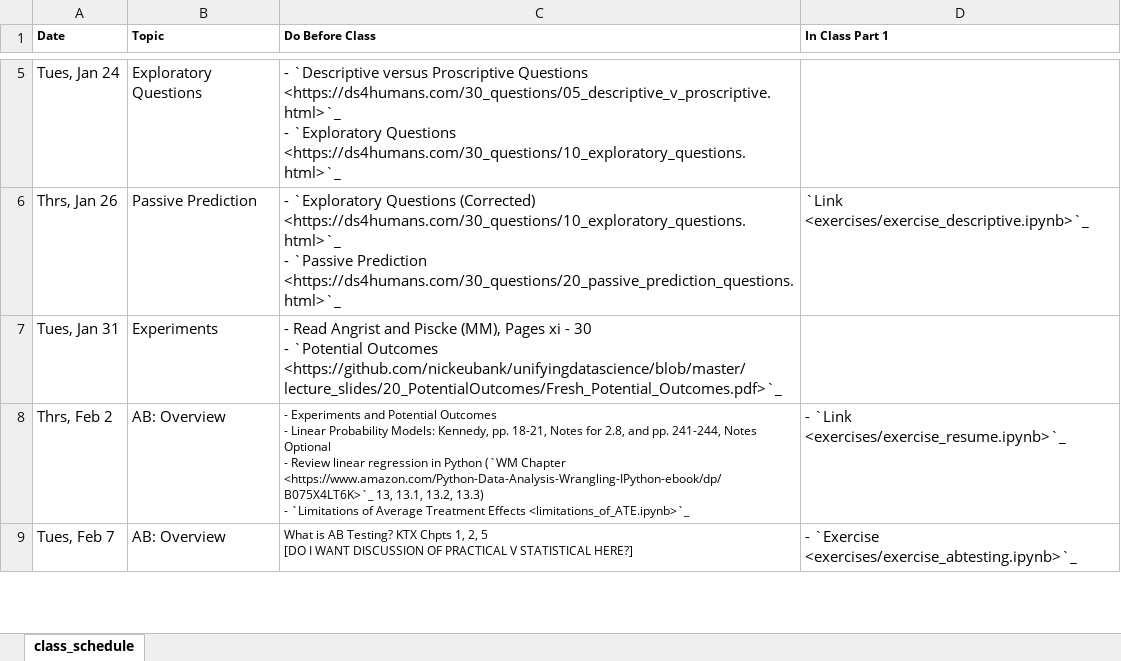
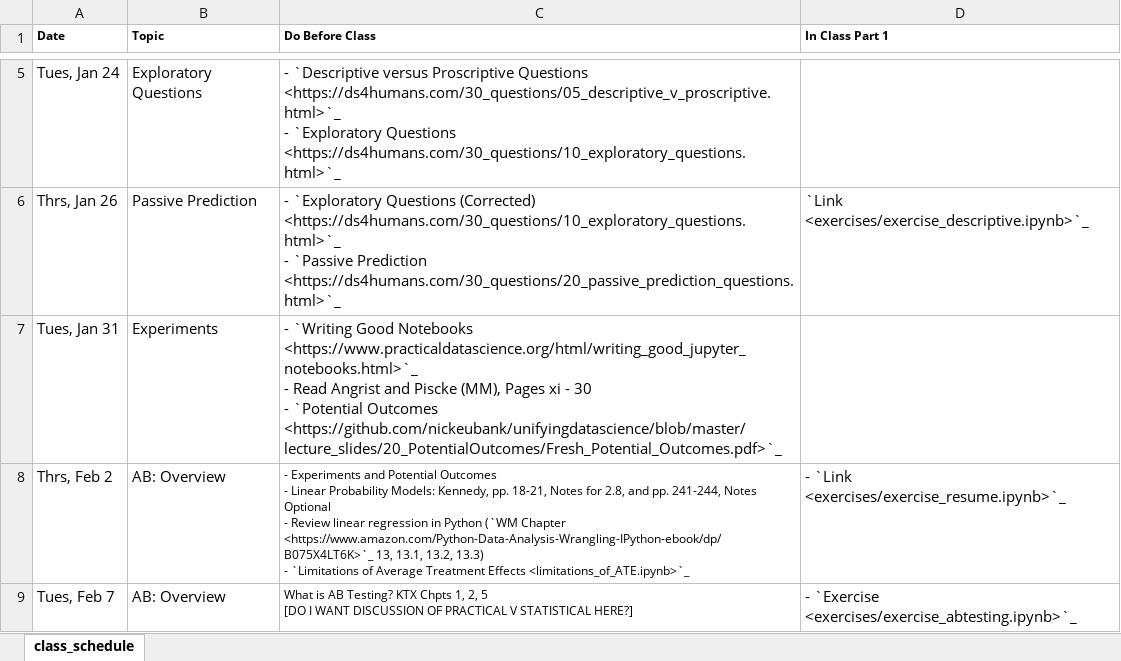
Before and after one commit to nickeubank/unifyingdatascience, an Excel workbook: source/class_schedule_xlsx.xlsx, sheet class_schedule, drawn as a sheet; only a part is shown, gaps mark what is left out; values as stored, in another font and other column widths than the file's, no borders; ↵ is a line break in a cell; the diff names each change by its address in the sheet, - before the commit and + after, or states it on an @@ line.

Commit message:
add good notebook reading

```diff
--- a/source/class_schedule_xlsx.xlsx (sheet class_schedule)
+++ b/source/class_schedule_xlsx.xlsx (sheet class_schedule)
-C7 (Do Before Class): - Read Angrist…
+C7 (Do Before Class): - `Writing Good Notebooks <https://www.practicaldatascience.org/html/writing_good_jupyter_notebooks.html>`_ ↵ - Read Angrist…
```
Also changed, not shown: 14 other files.
